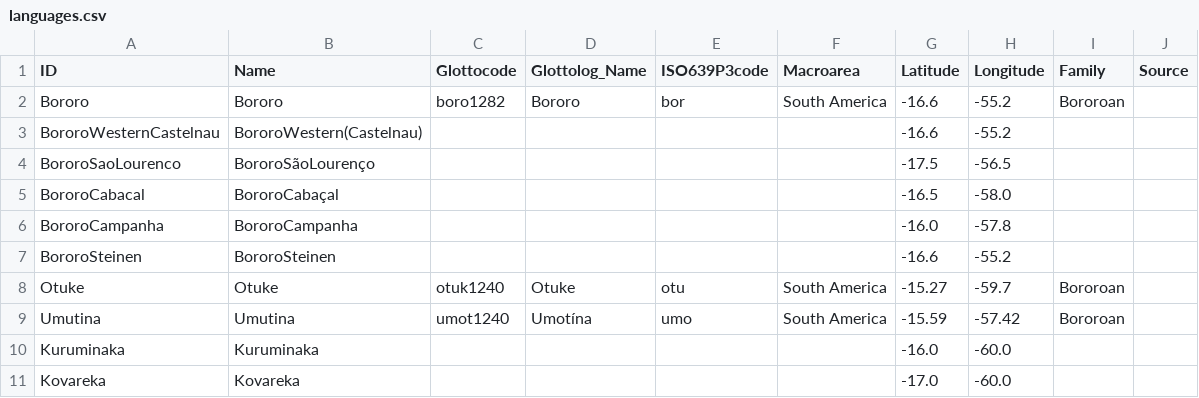
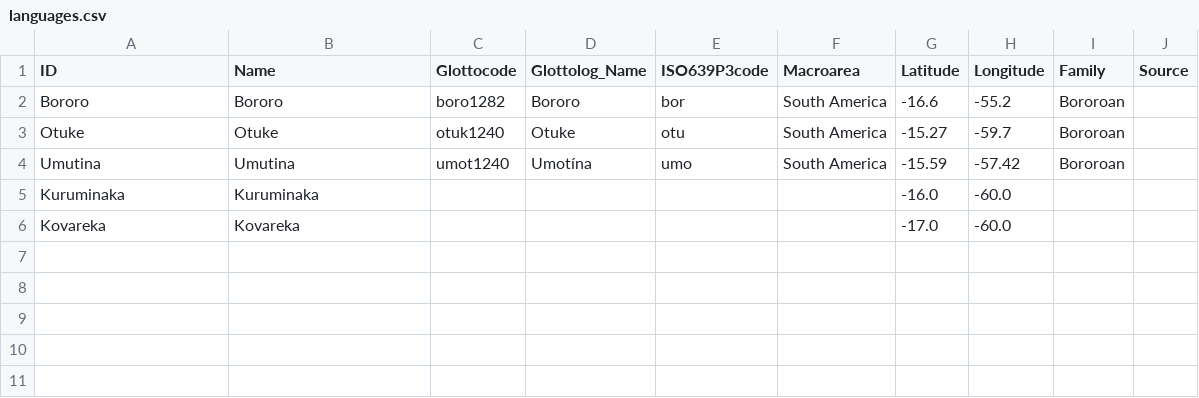
Before and after one commit to tupian-language-resources/bororo, a CSV file: cldf/languages.csv, drawn as a sheet; the diff names each change by its address in the sheet, - before the commit and + after, or states it on an @@ line.

```diff
--- a/cldf/languages.csv
+++ b/cldf/languages.csv
-row 3: BororoWesternCastelnau | BororoWestern(Castelnau) |  |  |  |  | -16.6 | -55.2
-row 4: BororoSaoLourenco | BororoSãoLourenço |  |  |  |  | -17.5 | -56.5
-row 5: BororoCabacal | BororoCabaçal |  |  |  |  | -16.5 | -58.0
-row 6: BororoCampanha | BororoCampanha |  |  |  |  | -16.0 | -57.8
-row 7: BororoSteinen | BororoSteinen |  |  |  |  | -16.6 | -55.2
```
Also changed, not shown: cldf/parameters.csv, 10 other files.
